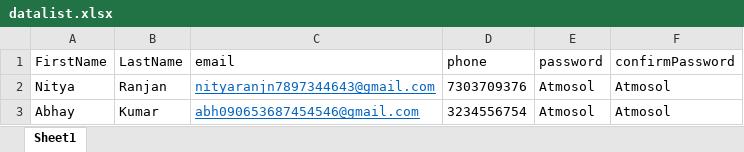
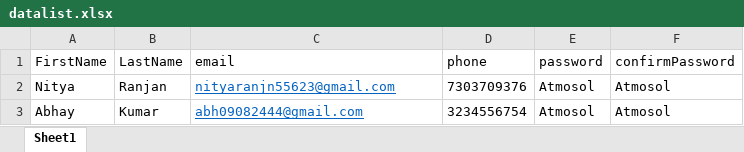
Before and after one commit to Selenium100/Interview, an Excel workbook: datalist.xlsx, sheet Sheet1, drawn as a sheet; values as stored, in another font and other column widths than the file's, no borders; the diff names each change by its address in the sheet, - before the commit and + after, or states it on an @@ line.

```diff
--- a/datalist.xlsx (sheet Sheet1)
+++ b/datalist.xlsx (sheet Sheet1)
-C2 (email): nityaranjn7897344643@gmail.com
+C2 (email): nityaranjn55623@gmail.com
-C3 (email): abh090653687454546@gmail.com
+C3 (email): abh09082444@gmail.com
```
Also changed, not shown: 37 other files.
